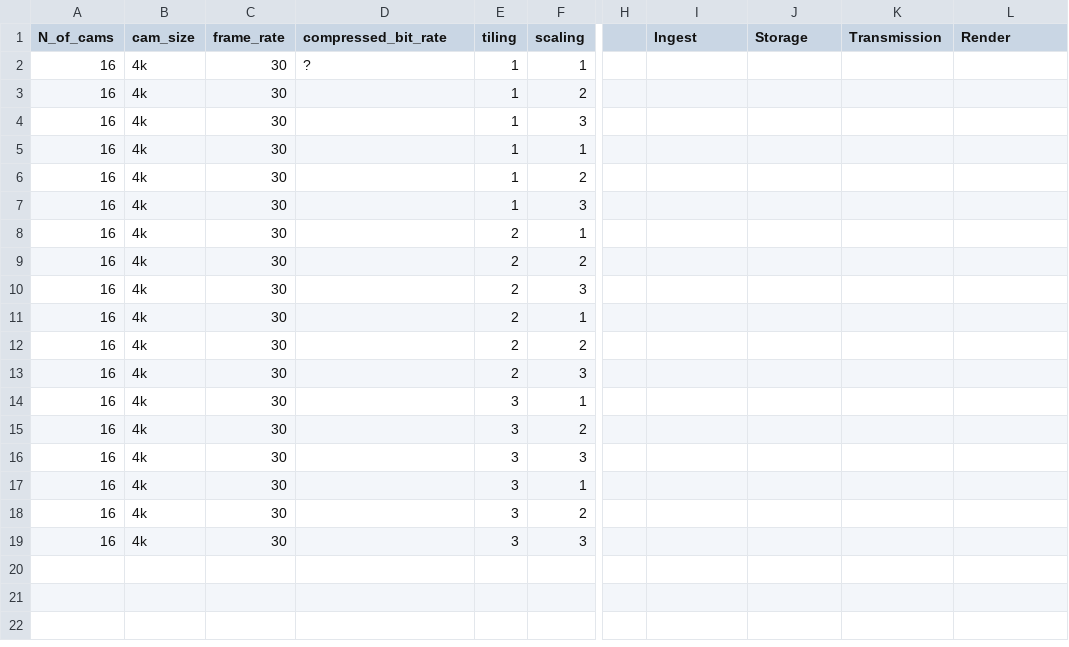
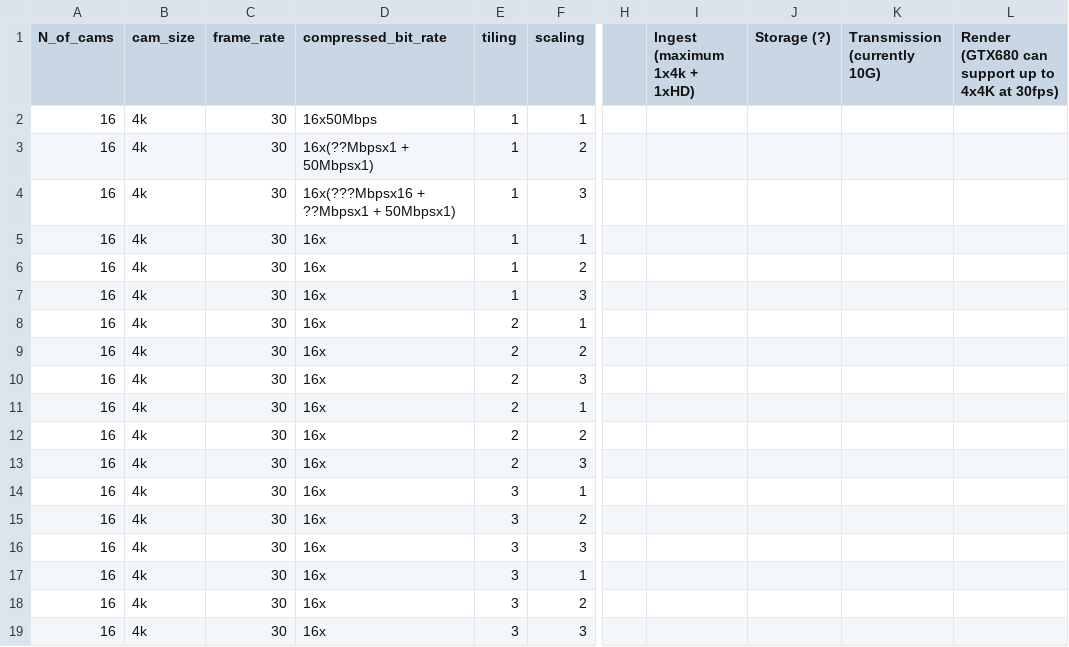
Before and after one commit to tingleshao/sim_cam, a CSV file: sp_0.csv, drawn as a sheet; only a part is shown, gaps mark what is left out; the diff names each change by its address in the sheet, - before the commit and + after, or states it on an @@ line.

Commit message:
update sp0

```diff
--- a/sp_0.csv
+++ b/sp_0.csv
-I1: Ingest
+I1: Ingest (maximum 1x4k + 1xHD)
-J1: Storage
+J1: Storage (?)
-K1: Transmission
+K1: Transmission (currently 10G)
-L1: Render
+L1: Render (GTX680 can support up to 4x4K at 30fps)
-D2 (compressed_bit_rate): ?
+D2 (compressed_bit_rate): 16x50Mbps
-D3 (compressed_bit_rate): (empty)
+D3 (compressed_bit_rate): 16x(??Mbpsx1 + 50Mbpsx1)
-D4 (compressed_bit_rate): (empty)
+D4 (compressed_bit_rate): 16x(???Mbpsx16 + ??Mbpsx1 + 50Mbpsx1)
-D5:D19 (compressed_bit_rate): (empty)
+D5:D19 (compressed_bit_rate): 16x
```
